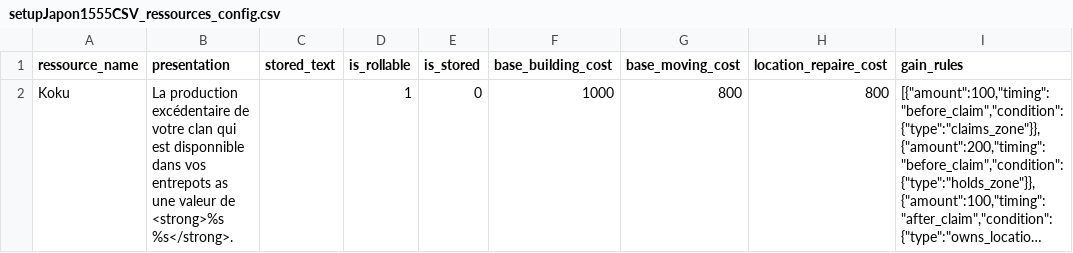
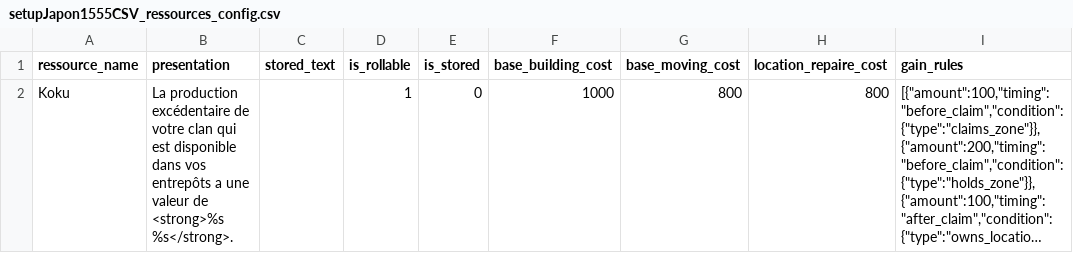
Before and after one commit to Edward-Croc/RPGConquestGame, a CSV file: var/csv/setupJapon1555CSV_ressources_config.csv, drawn as a sheet; long unchanged cells end in …; the diff names each change by its address in the sheet, - before the commit and + after, or states it on an @@ line.

Commit message:
fix : spelling

```diff
--- a/var/csv/setupJapon1555CSV_ressources_config.csv
+++ b/var/csv/setupJapon1555CSV_ressources_config.csv
-B2 (presentation): …qui est disponnible dans vos entrepots as une valeur…
+B2 (presentation): …qui est disponible dans vos entrepôts a une valeur…
```
